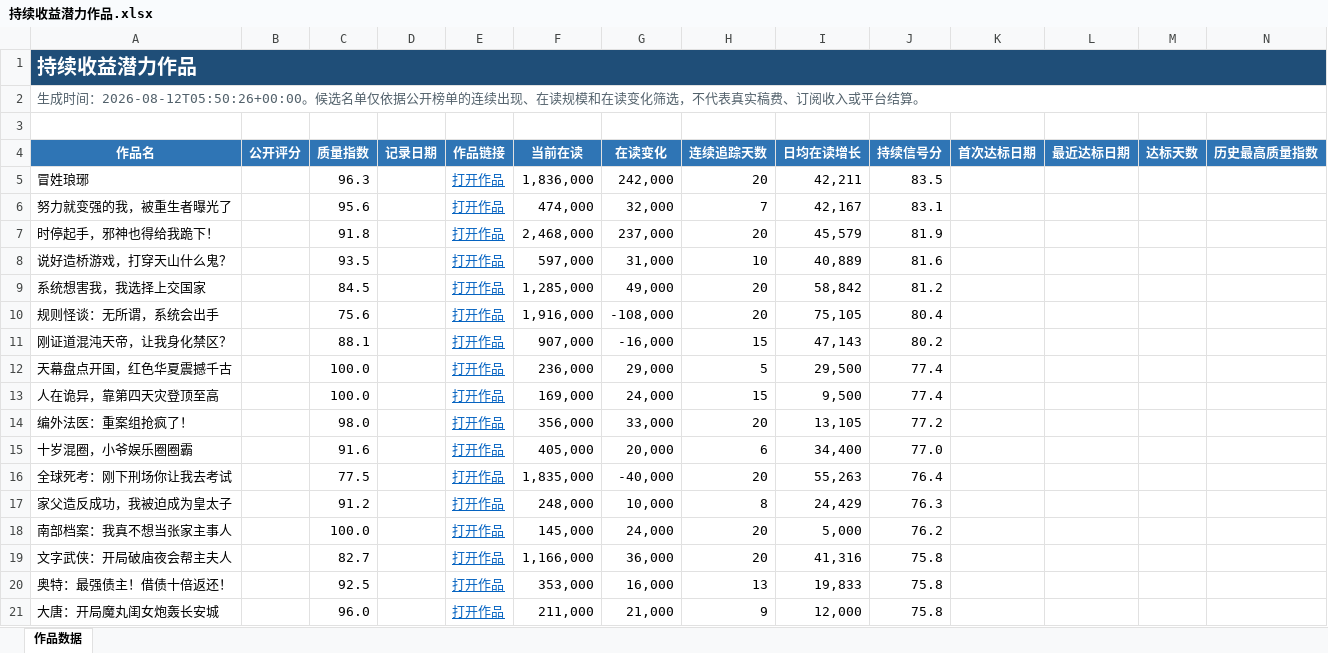
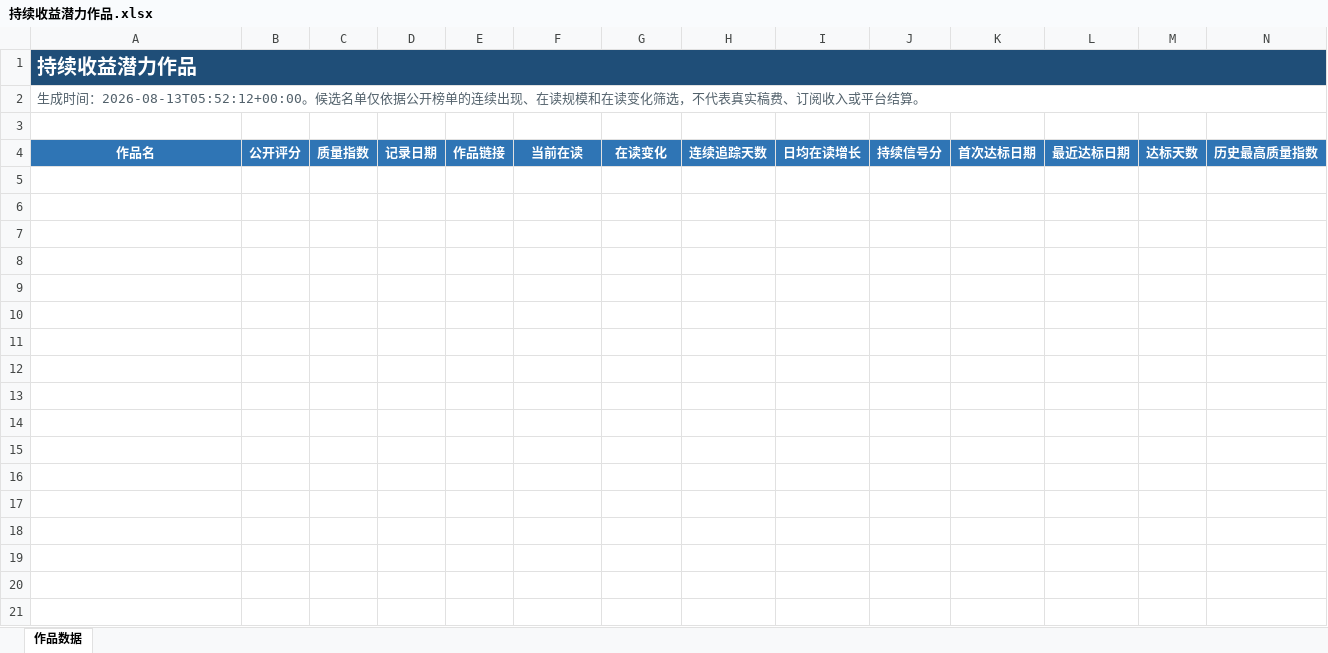
Before and after one commit to Ethan-Tangtang/fanqie-male-tracker, an Excel workbook: data/持续收益潜力作品.xlsx, sheet 作品数据, drawn as a sheet; only a part is shown; values as stored, in another font and other column widths than the file's, no borders; rows hold the shown columns only; the diff covers the shown part only; the diff names each change by its address in the sheet, - before the commit and + after, or states it on an @@ line.

```diff
--- a/data/持续收益潜力作品.xlsx (sheet 作品数据)
+++ b/data/持续收益潜力作品.xlsx (sheet 作品数据)
-A2: …成时间：2026-08-12T05:50:26+00:00。候选名…
+A2: …成时间：2026-08-13T05:52:12+00:00。候选名…
-row 5: 冒姓琅琊 |  | 96.3 |  | 打开作品 | 1,836,000 | 242,000 | 20 | 42,211 | 83.5
-row 6: 努力就变强的我，被重生者曝光了 |  | 95.6 |  | 打开作品 | 474,000 | 32,000 | 7 | 42,167 | 83.1
-row 7: 时停起手，邪神也得给我跪下！ |  | 91.8 |  | 打开作品 | 2,468,000 | 237,000 | 20 | 45,579 | 81.9
-row 8: 说好造桥游戏，打穿天山什么鬼？ |  | 93.5 |  | 打开作品 | 597,000 | 31,000 | 10 | 40,889 | 81.6
-row 9: 系统想害我，我选择上交国家 |  | 84.5 |  | 打开作品 | 1,285,000 | 49,000 | 20 | 58,842 | 81.2
-row 10: 规则怪谈：无所谓，系统会出手 |  | 75.6 |  | 打开作品 | 1,916,000 | -108,000 | 20 | 75,105 | 80.4
-row 11: 刚证道混沌天帝，让我身化禁区？ |  | 88.1 |  | 打开作品 | 907,000 | -16,000 | 15 | 47,143 | 80.2
-row 12: 天幕盘点开国，红色华夏震撼千古 |  | 100.0 |  | 打开作品 | 236,000 | 29,000 | 5 | 29,500 | 77.4
-row 13: 人在诡异，靠第四天灾登顶至高 |  | 100.0 |  | 打开作品 | 169,000 | 24,000 | 15 | 9,500 | 77.4
-row 14: 编外法医：重案组抢疯了！ |  | 98.0 |  | 打开作品 | 356,000 | 33,000 | 20 | 13,105 | 77.2
-row 15: 十岁混圈，小爷娱乐圈圈霸 |  | 91.6 |  | 打开作品 | 405,000 | 20,000 | 6 | 34,400 | 77.0
-row 16: 全球死考：刚下刑场你让我去考试 |  | 77.5 |  | 打开作品 | 1,835,000 | -40,000 | 20 | 55,263 | 76.4
-row 17: 家父造反成功，我被迫成为皇太子 |  | 91.2 |  | 打开作品 | 248,000 | 10,000 | 8 | 24,429 | 76.3
-row 18: 南部档案：我真不想当张家主事人 |  | 100.0 |  | 打开作品 | 145,000 | 24,000 | 20 | 5,000 | 76.2
-row 19: 文字武侠：开局破庙夜会帮主夫人 |  | 82.7 |  | 打开作品 | 1,166,000 | 36,000 | 20 | 41,316 | 75.8
-row 20: 奥特：最强债主！借债十倍返还！ |  | 92.5 |  | 打开作品 | 353,000 | 16,000 | 13 | 19,833 | 75.8
-row 21: 大唐：开局魔丸闺女炮轰长安城 |  | 96.0 |  | 打开作品 | 211,000 | 21,000 | 9 | 12,000 | 75.8
```
Also changed, not shown: 33 removed rows elsewhere in this sheet, data/高质量作品历史库.xlsx, 4 other files.
